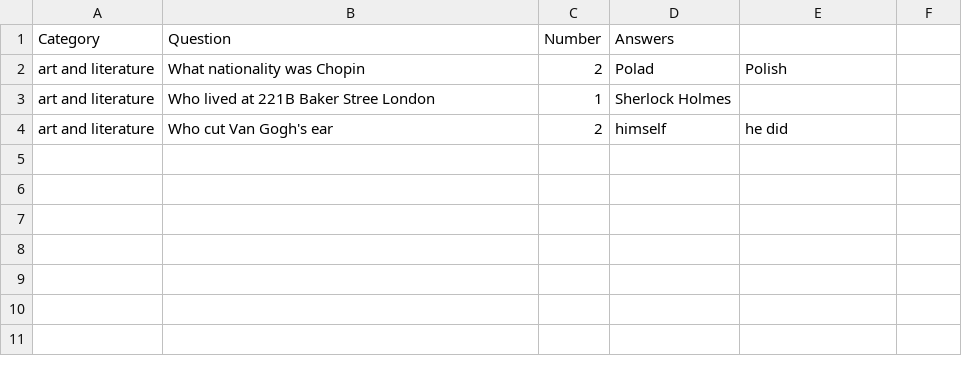
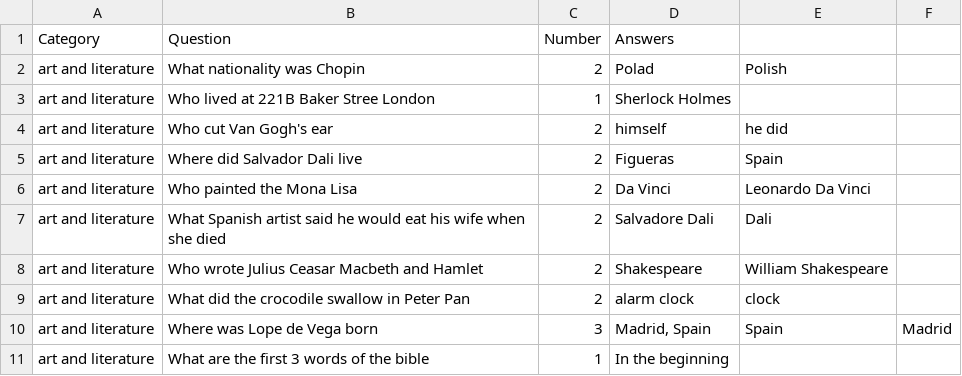
Before and after one commit to FaineAway/HNWoJ, a CSV file: ART AND LITERATURE/ARTANDLITERATURE.csv, drawn as a sheet; the diff names each change by its address in the sheet, - before the commit and + after, or states it on an @@ line.

```diff
--- a/ART AND LITERATURE/ARTANDLITERATURE.csv
+++ b/ART AND LITERATURE/ARTANDLITERATURE.csv
+row 5: art and literature | Where did Salvador Dali live | 2 | Figueras | Spain
+row 6: art and literature | Who painted the Mona Lisa | 2 | Da Vinci | Leonardo Da Vinci
+row 7: art and literature | What Spanish artist said he would eat his wife when she died | 2 | Salvadore Dali | Dali
+row 8: art and literature | Who wrote Julius Ceasar Macbeth and Hamlet | 2 | Shakespeare | William Shakespeare
+row 9: art and literature | What did the crocodile swallow in Peter Pan | 2 | alarm clock | clock
+row 10: art and literature | Where was Lope de Vega born | 3 | Madrid, Spain | Spain | Madrid
+row 11: art and literature | What are the first 3 words of the bible | 1 | In the beginning
```
Also changed, not shown: ART AND LITERATURE/GEOGRAPHY.csv, 13 other files.
